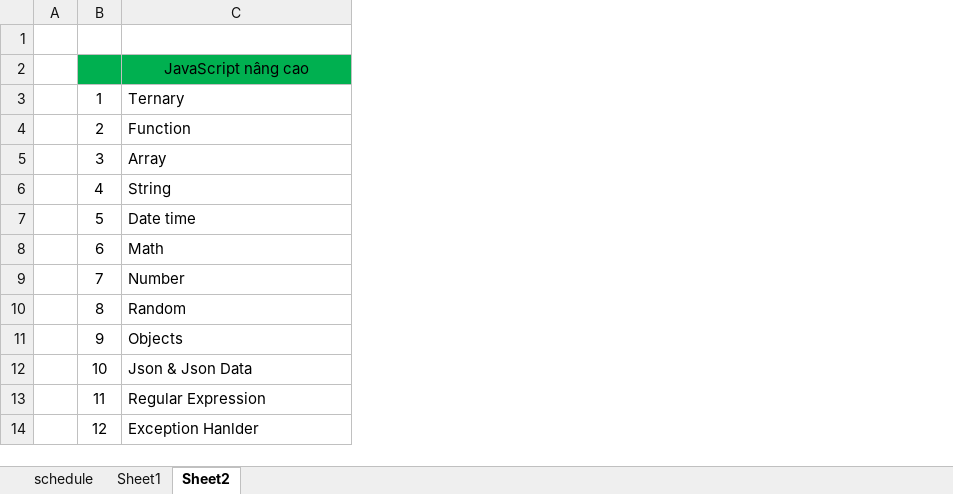
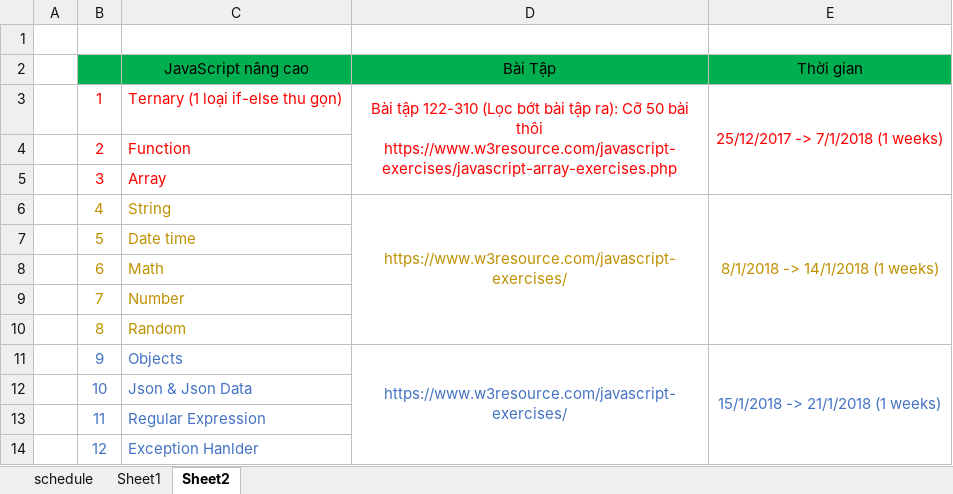
Before and after one commit to cxphong/javascript-learning, an Excel workbook: schedule.xlsx, sheet Sheet2, drawn as a sheet; values as stored, in another font and other column widths than the file's, no borders; ↵ is a line break in a cell; the diff names each change by its address in the sheet, - before the commit and + after, or states it on an @@ line.

```diff
--- a/schedule.xlsx (sheet Sheet2)
+++ b/schedule.xlsx (sheet Sheet2)
+column D (Bài Tập), rows 3-11: Bài tập 122-310 (Lọc bớt bài tập ra): Cỡ 50 bài thôi ↵ https://www.w3resource.com/javascript-exercises/javascript-array-exercises.php |  |  | https://www.w3resource.com/javascript-exercises/ |  |  |  |  | https://www.w3resource.com/javascript-exercises/
+column E (Thời gian), rows 3-11: 25/12/2017 -> 7/1/2018 (1 weeks) |  |  | 8/1/2018 -> 14/1/2018 (1 weeks) |  |  |  |  | 15/1/2018 -> 21/1/2018 (1 weeks)
-B3:C5 text colour: black
+B3:C5 text colour: #FF0000
-C3 (JavaScript nâng cao): Ternary
+C3 (JavaScript nâng cao): Ternary (1 loại if-else thu gọn)
-B6:C10 text colour: black
+B6:C10 text colour: #BF9000
-B11:C14 text colour: black
+B11:C14 text colour: #4472C4
```
Also changed, not shown: sheet schedule, 1 other file.
